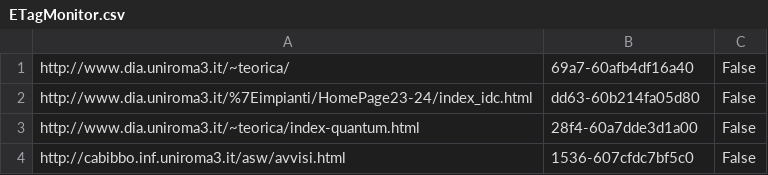
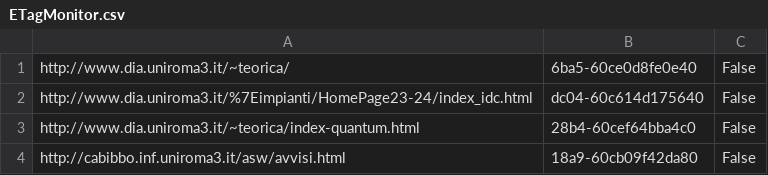
Before and after one commit to BuonHobo/uscitibot, a CSV file: data/monitors/ETagMonitor.csv, drawn as a sheet.

Commit message:
Update ETagMonitor.csv

```diff
--- a/data/monitors/ETagMonitor.csv
+++ b/data/monitors/ETagMonitor.csv
@@ -1,4 +1,4 @@
-http://www.dia.uniroma3.it/~teorica/,"69a7-60afb4df16a40",False
-http://www.dia.uniroma3.it/%7Eimpianti/HomePage23-24/index_idc.html,"dd63-60b214fa05d80",False
-http://www.dia.uniroma3.it/~teorica/index-quantum.html,"28f4-60a7dde3d1a00",False
-http://cabibbo.inf.uniroma3.it/asw/avvisi.html,"1536-607cfdc7bf5c0",False
+http://www.dia.uniroma3.it/~teorica/,"6ba5-60ce0d8fe0e40",False
+http://www.dia.uniroma3.it/%7Eimpianti/HomePage23-24/index_idc.html,"dc04-60c614d175640",False
+http://www.dia.uniroma3.it/~teorica/index-quantum.html,"28b4-60cef64bba4c0",False
+http://cabibbo.inf.uniroma3.it/asw/avvisi.html,"18a9-60cb09f42da80",False
```
